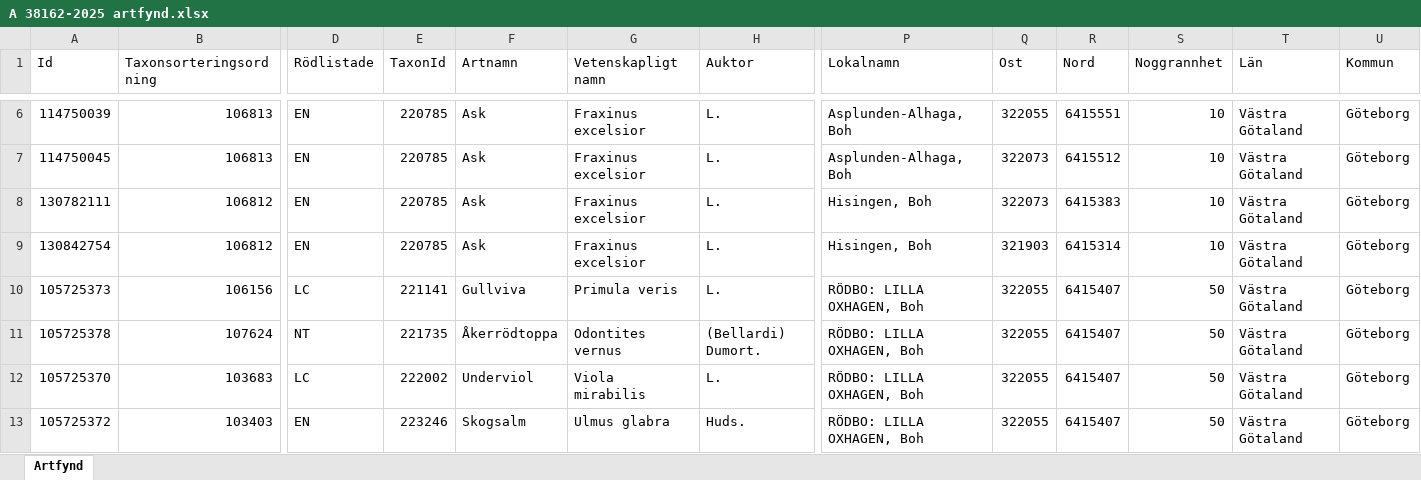
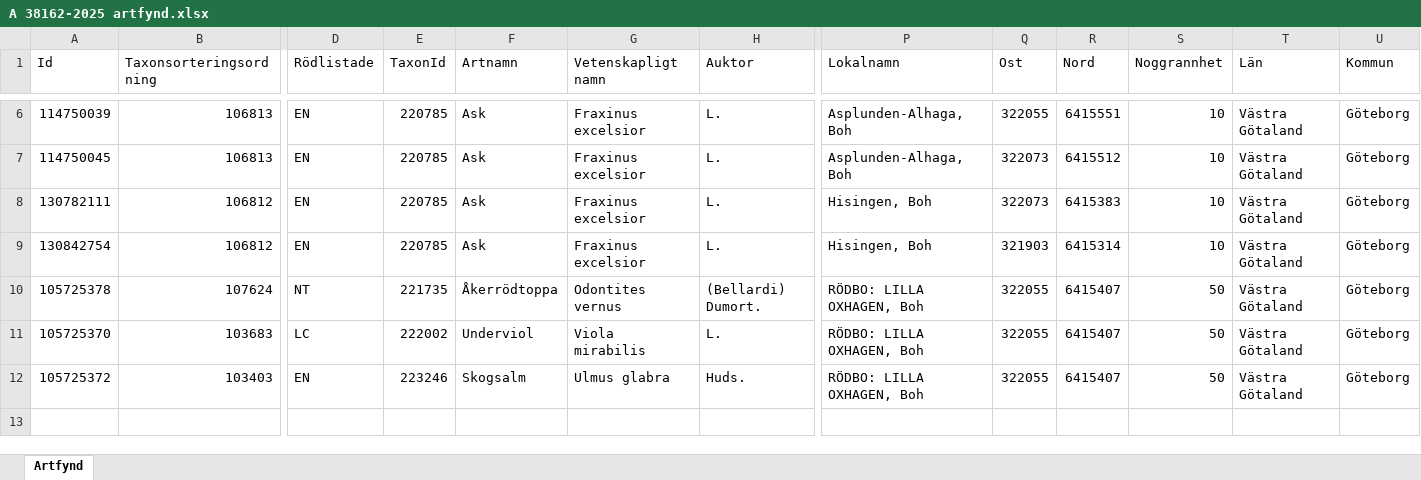
Before and after one commit to klasma/Logging_1480, an Excel workbook: artfynd/A 38162-2025 artfynd.xlsx, sheet Artfynd, drawn as a sheet; only a part is shown, gaps mark what is left out; values as stored, in another font and other column widths than the file's, no borders; rows hold the shown columns only; the diff names each change by its address in the sheet, - before the commit and + after, or states it on an @@ line.

```diff
--- a/artfynd/A 38162-2025 artfynd.xlsx (sheet Artfynd)
+++ b/artfynd/A 38162-2025 artfynd.xlsx (sheet Artfynd)
-row 10: 105725373 | 106156 | LC | 221141 | Gullviva | Primula veris | L. | RÖDBO: LILLA OXHAGEN, Boh | 322055 | 6415407 | 50 | Västra Götaland | Göteborg
```
Also changed, not shown: artfynd/A 19922-2025 artfynd.xlsx, artfynd/A 3402-2026 artfynd.xlsx, 21 other files.
